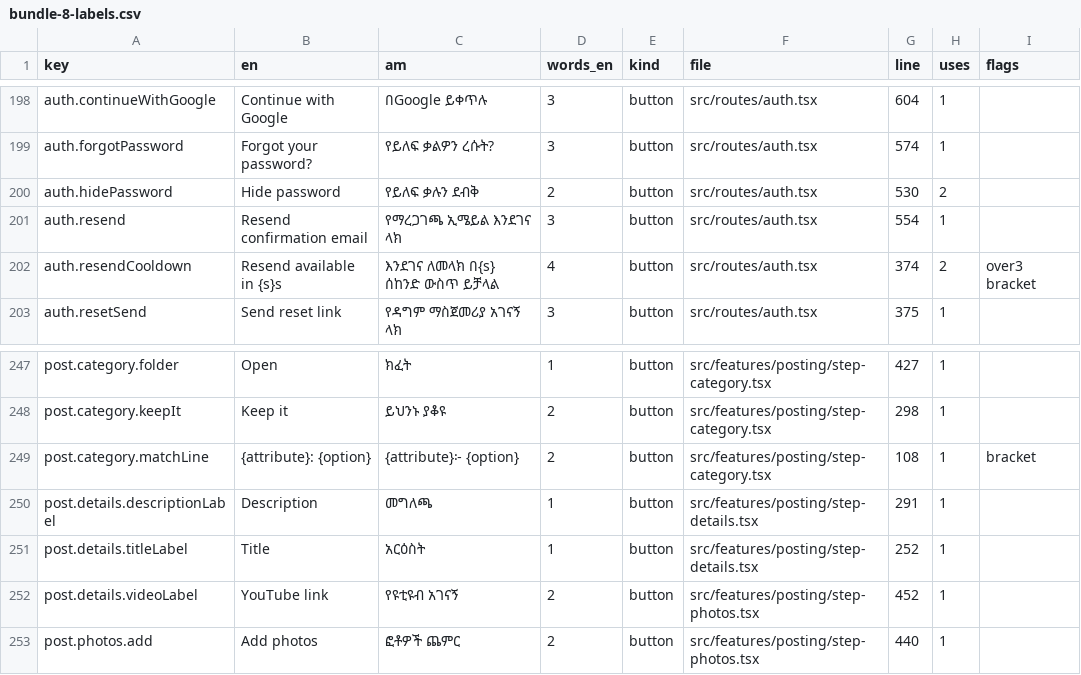
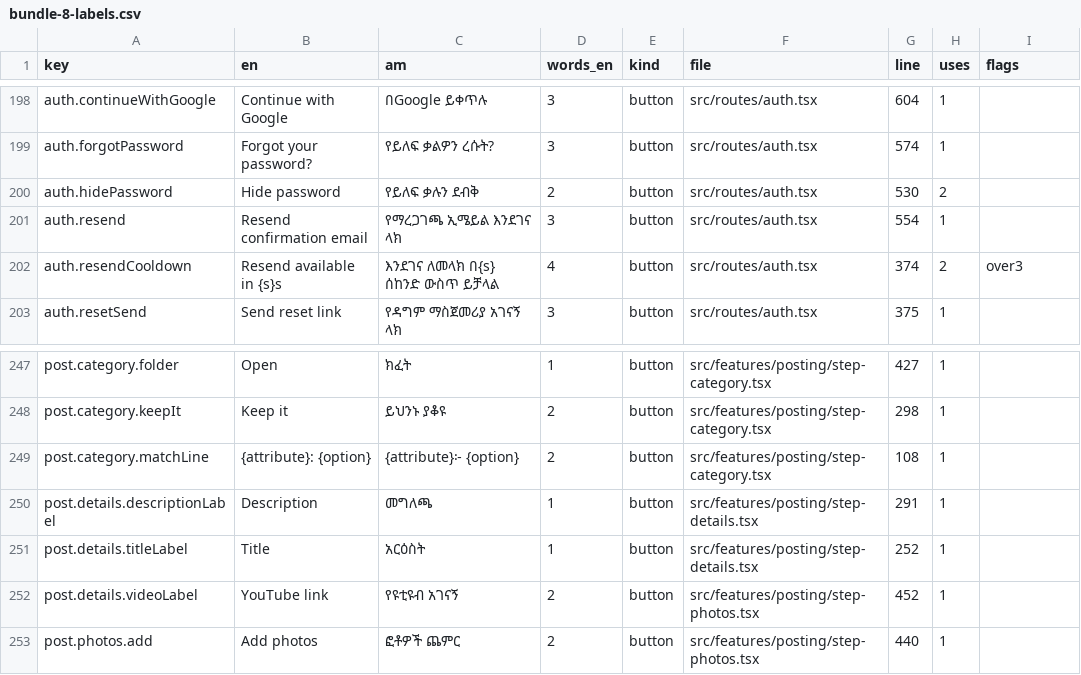
Before and after one commit to tesfayekb/ethio-marketplace, a CSV file: docs/governance/briefs/bundle-8-labels.csv, drawn as a sheet; only a part is shown, gaps mark what is left out; the diff covers the shown part only.

```diff
--- a/docs/governance/briefs/bundle-8-labels.csv
+++ b/docs/governance/briefs/bundle-8-labels.csv
@@ -201,3 +201,3 @@ auth.hidePassword,Hide password,የይለፍ ቃሉን ደብቅ,2,button,src/ro
 auth.resend,Resend confirmation email,የማረጋገጫ ኢሜይል እንደገና ላክ,3,button,src/routes/auth.tsx,554,1,
-auth.resendCooldown,Resend available in {s}s,እንደገና ለመላክ በ{s} ሰከንድ ውስጥ ይቻላል,4,button,src/routes/auth.tsx,374,2,over3 bracket
+auth.resendCooldown,Resend available in {s}s,እንደገና ለመላክ በ{s} ሰከንድ ውስጥ ይቻላል,4,button,src/routes/auth.tsx,374,2,over3
 auth.resetSend,Send reset link,የዳግም ማስጀመሪያ አገናኝ ላክ,3,button,src/routes/auth.tsx,375,1,
@@ -248,3 +248,3 @@ post.category.folder,Open,ክፈት,1,button,src/features/posting/step-category.
 post.category.keepIt,Keep it,ይህንኑ ያቆዩ,2,button,src/features/posting/step-category.tsx,298,1,
-post.category.matchLine,{attribute}: {option},{attribute}፦ {option},2,button,src/features/posting/step-category.tsx,108,1,bracket
+post.category.matchLine,{attribute}: {option},{attribute}፦ {option},2,button,src/features/posting/step-category.tsx,108,1,
 post.details.descriptionLabel,Description,መግለጫ,1,button,src/features/posting/step-details.tsx,291,1,
```
Also changed, not shown: 7 edited cells elsewhere in this file, 1 other file.
